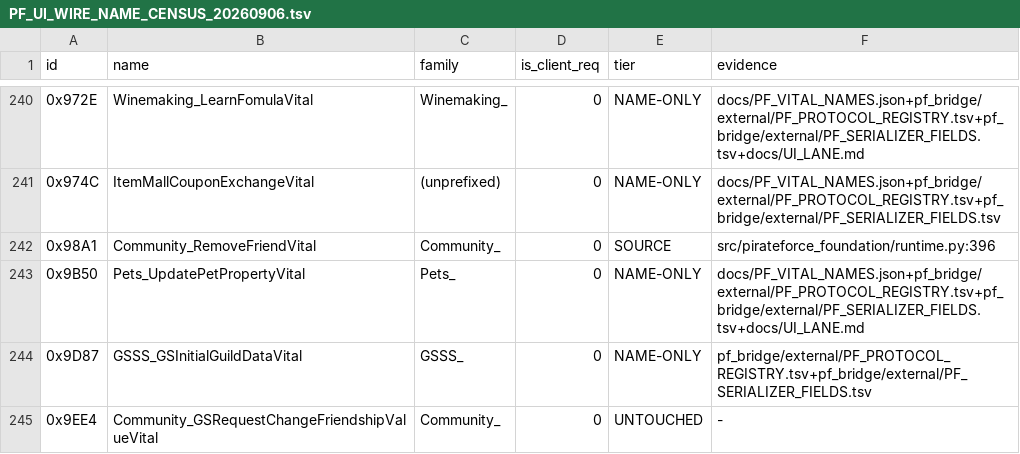
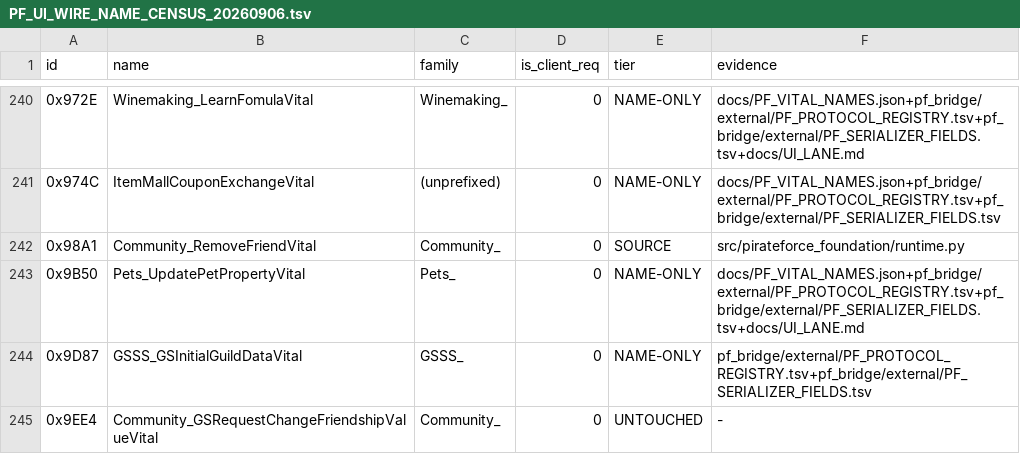
Before and after one commit to panyaasanee/pirate-force-server, a TSV file: reports/PF_UI_WIRE_NAME_CENSUS_20260906.tsv, drawn as a sheet; only a part is shown, gaps mark what is left out; the diff covers the shown part only.

```diff
--- a/reports/PF_UI_WIRE_NAME_CENSUS_20260906.tsv
+++ b/reports/PF_UI_WIRE_NAME_CENSUS_20260906.tsv
@@ -241,3 +241,3 @@ id	name	family	is_client_req	tier	evidence
 0x974C	ItemMallCouponExchangeVital	(unprefixed)	0	NAME-ONLY	docs/PF_VITAL_NAMES.json+pf_bridge/external/PF_PROTOCOL_REGISTRY.tsv+pf_bridge/external/PF_SERIALIZER_FIELDS.tsv
-0x98A1	Community_RemoveFriendVital	Community_	0	SOURCE	src/pirateforce_foundation/runtime.py:396
+0x98A1	Community_RemoveFriendVital	Community_	0	SOURCE	src/pirateforce_foundation/runtime.py
 0x9B50	Pets_UpdatePetPropertyVital	Pets_	0	NAME-ONLY	docs/PF_VITAL_NAMES.json+pf_bridge/external/PF_PROTOCOL_REGISTRY.tsv+pf_bridge/external/PF_SERIALIZER_FIELDS.tsv+docs/UI_LANE.md
```
Also changed, not shown: 29 edited cells elsewhere in this file, 4 other files.
